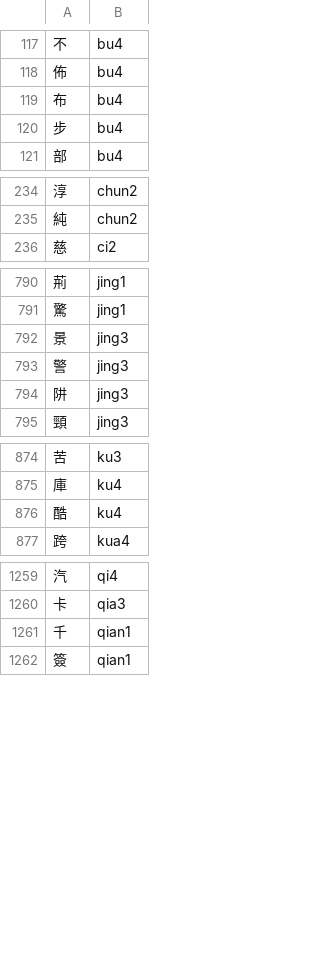
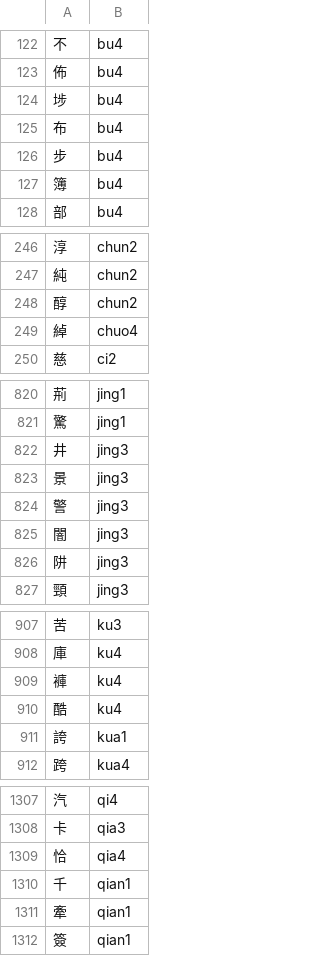
Before and after one commit to igncp/writing-trainer, a CSV file: src/languages/mandarin/converted-list-ma.csv, drawn as a sheet; only a part is shown, gaps mark what is left out; the diff covers the shown part only; the diff names each change by its address in the sheet, - before the commit and + after, or states it on an @@ line.

```diff
--- a/src/languages/mandarin/converted-list-ma.csv
+++ b/src/languages/mandarin/converted-list-ma.csv
+row 124: 埗 | bu4
+row 127: 簿 | bu4
+row 248: 醇 | chun2
+row 249: 綽 | chuo4
+row 822: 井 | jing3
+row 825: 闇 | jing3
+row 909: 褲 | ku4
+row 911: 誇 | kua1
+row 1309: 恰 | qia4
+row 1311: 牽 | qian1
```
Also changed, not shown: 71 added rows elsewhere in this file, 16 other files.
